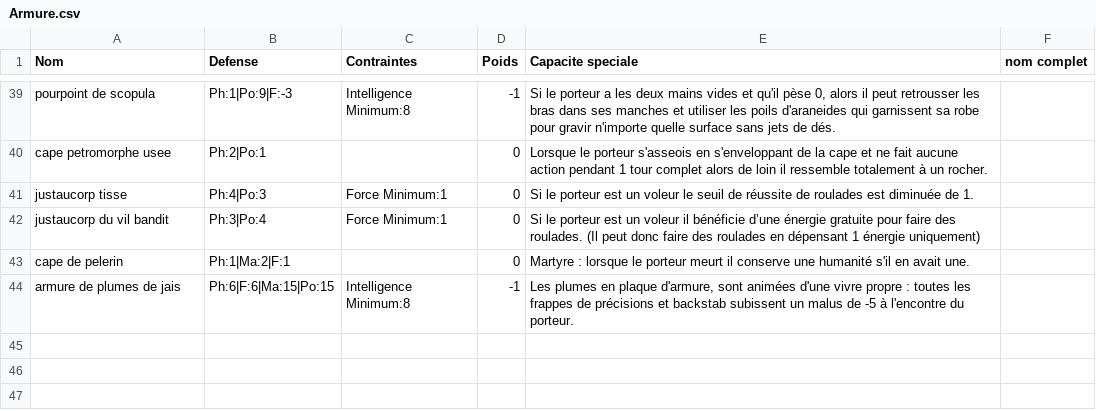
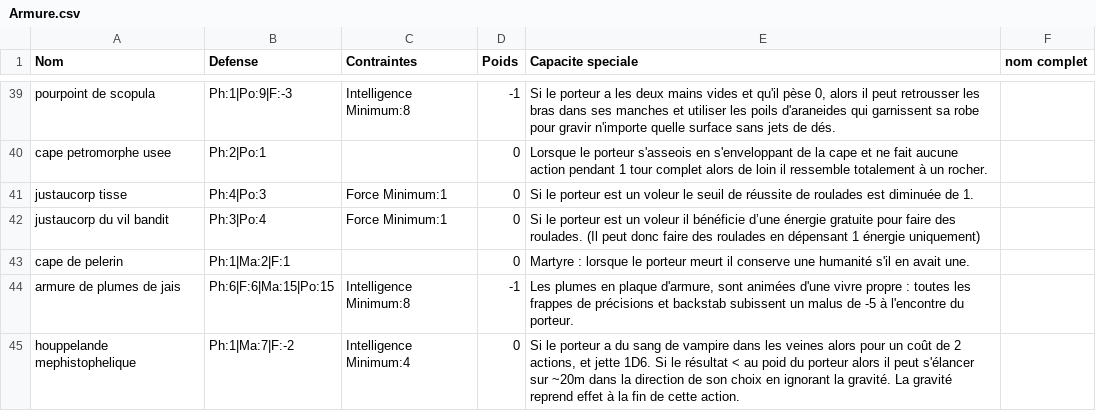
Before and after one commit to EmileLevast/DarkSoulManager, a CSV file: src/jvmMain/resources/Armure.csv, drawn as a sheet; only a part is shown, gaps mark what is left out.

```diff
--- a/src/jvmMain/resources/Armure.csv
+++ b/src/jvmMain/resources/Armure.csv
@@ -44 +44,2 @@ cape de pelerin;Ph:1|Ma:2|F:1;;0;Martyre : lorsque le porteur meurt il conserve
 armure de plumes de jais;Ph:6|F:6|Ma:15|Po:15;Intelligence Minimum:8;-1;Les plumes en plaque d'armure, sont animées d'une vivre propre : toutes les frappes de précisions et backstab subissent un malus de -5 à l'encontre du porteur.;
+houppelande mephistophelique;Ph:1|Ma:7|F:-2;Intelligence Minimum:4;0;Si le porteur a du sang de vampire dans les veines alors pour un coût de 2 actions, et jette 1D6. Si le résultat < au poid du porteur alors il peut s'élancer sur ~20m dans la direction de son choix en ignorant la gravité. La gravité reprend effet à la fin de cette action.;
```
Also changed, not shown: src/jvmMain/resources/Arme.csv, src/jvmMain/resources/Monster.csv.
